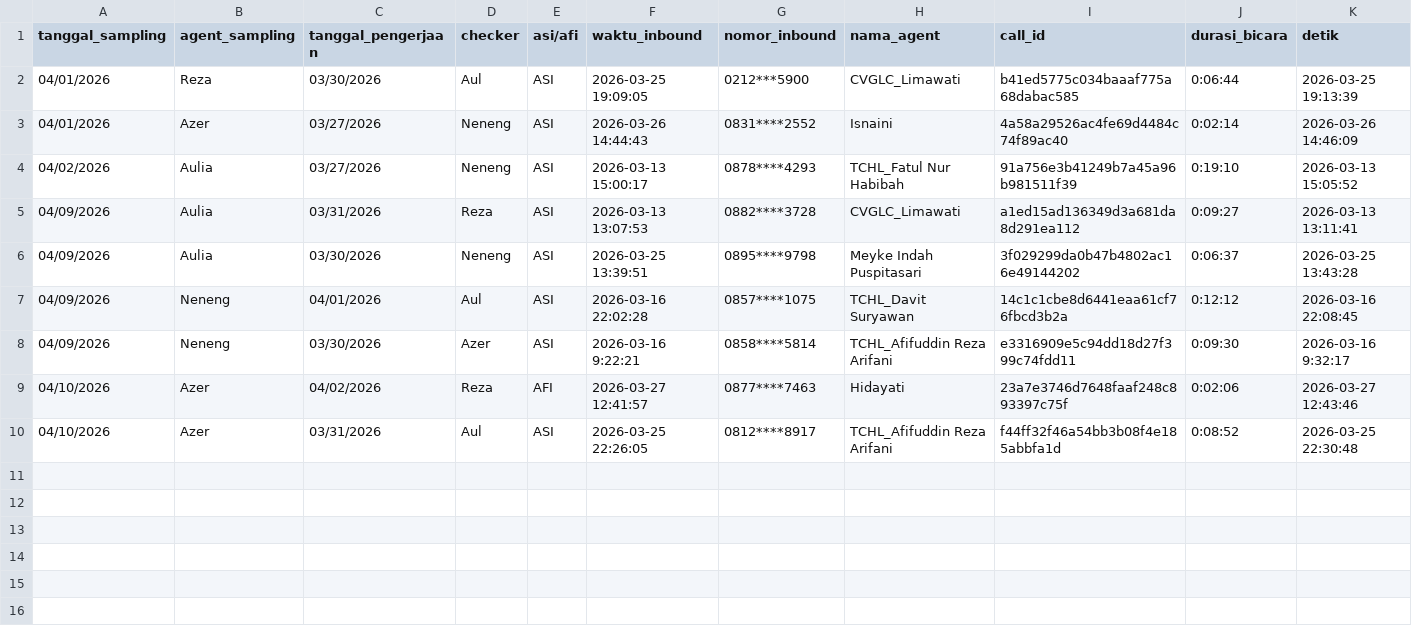
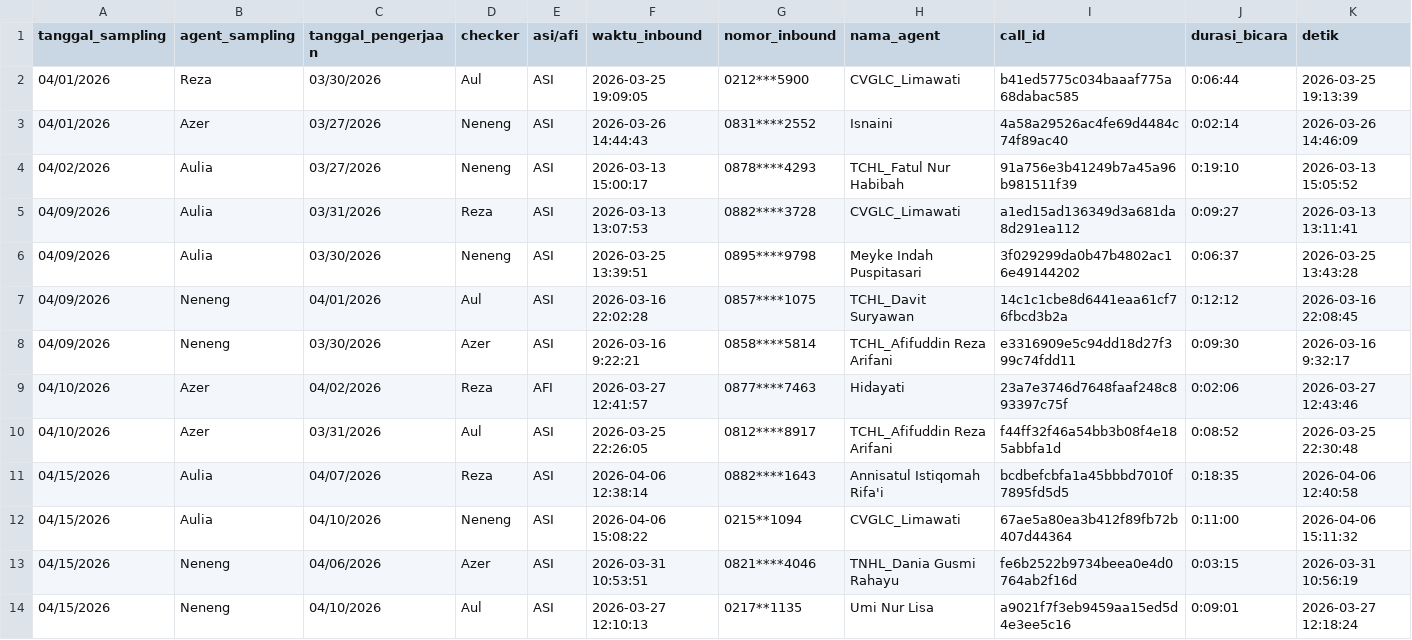
Before and after one commit to keisezrggx/ai_dashboard, a CSV file: dataset_qc/sampling_hotline.csv, drawn as a sheet; only a part is shown; rows hold the shown columns only; the diff names each change by its address in the sheet, - before the commit and + after, or states it on an @@ line.

```diff
--- a/dataset_qc/sampling_hotline.csv
+++ b/dataset_qc/sampling_hotline.csv
+row 11: 04/15/2026 | Aulia | 04/07/2026 | Reza | ASI | 2026-04-06 12:38:14 | 0882****1643 | Annisatul Istiqomah Rifa'i | bcdbefcbfa1a45bbbd7010f7895fd5d5 | 0:18:35 | 2026-04-06 12:40:58
+row 12: 04/15/2026 | Aulia | 04/10/2026 | Neneng | ASI | 2026-04-06 15:08:22 | 0215**1094 | CVGLC_Limawati | 67ae5a80ea3b412f89fb72b407d44364 | 0:11:00 | 2026-04-06 15:11:32
+row 13: 04/15/2026 | Neneng | 04/06/2026 | Azer | ASI | 2026-03-31 10:53:51 | 0821****4046 | TNHL_Dania Gusmi Rahayu | fe6b2522b9734beea0e4d0764ab2f16d | 0:03:15 | 2026-03-31 10:56:19
+row 14: 04/15/2026 | Neneng | 04/10/2026 | Aul | ASI | 2026-03-27 12:10:13 | 0217**1135 | Umi Nur Lisa | a9021f7f3eb9459aa15ed5d4e3ee5c16 | 0:09:01 | 2026-03-27 12:18:24
```
Also changed, not shown: 6 other files.
